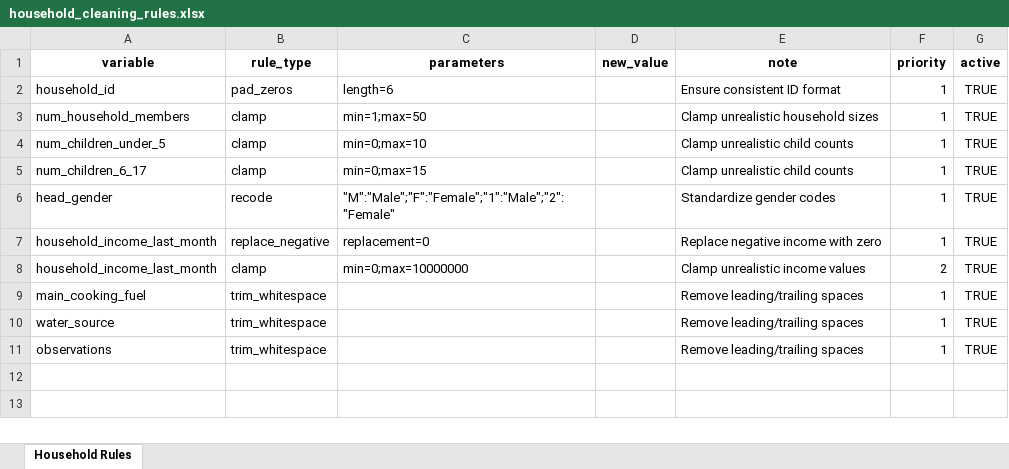
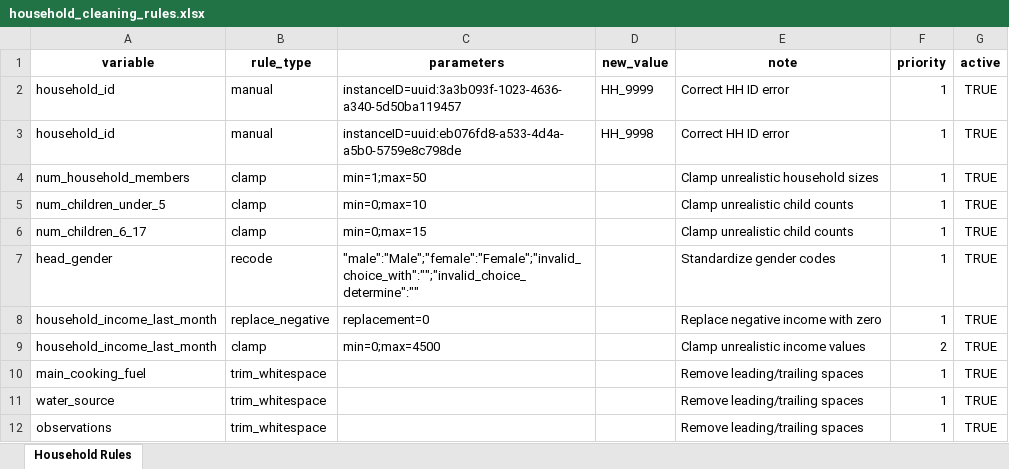
Before and after one commit to yayasj/survey-folder-template, an Excel workbook: {{cookiecutter.project_slug}}/household_cleaning_rules.xlsx, sheet Household Rules, drawn as a sheet; values as stored, in another font and other column widths than the file's, no borders; removed rows and columns are numbered as before the commit, all else as after; the diff names each change by its address in the sheet, - before the commit and + after, or states it on an @@ line.

```diff
--- a/{{cookiecutter.project_slug}}/household_cleaning_rules.xlsx (sheet Household Rules)
+++ b/{{cookiecutter.project_slug}}/household_cleaning_rules.xlsx (sheet Household Rules)
-row 2: household_id | pad_zeros | length=6 |  | Ensure consistent ID format | 1 | TRUE
+row 2: household_id | manual | instanceID=uuid:3a3b093f-1023-4636-a340-5d50ba119457 | HH_9999 | Correct HH ID error | 1 | TRUE
+row 3: household_id | manual | instanceID=uuid:eb076fd8-a533-4d4a-a5b0-5759e8c798de | HH_9998 | Correct HH ID error | 1 | TRUE
-C7 (parameters): "M":"Male";"F":"Female";"1":"Male";"2":"Female"
+C7 (parameters): "male":"Male";"female":"Female";"invalid_choice_with":"";"invalid_choice_determine":""
-C9 (parameters): min=0;max=10000000
+C9 (parameters): min=0;max=4500
```
Also changed, not shown: {{cookiecutter.project_slug}}/cleaning_rules.xlsx, {{cookiecutter.project_slug}}/individual_cleaning_rules.xlsx, 8 other files.
